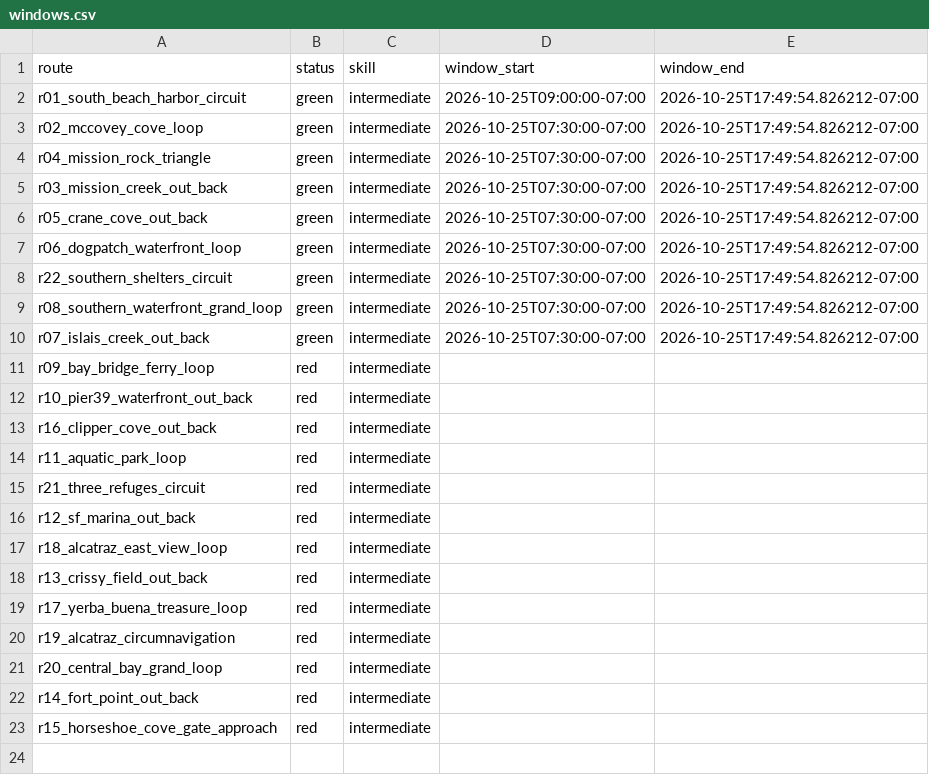
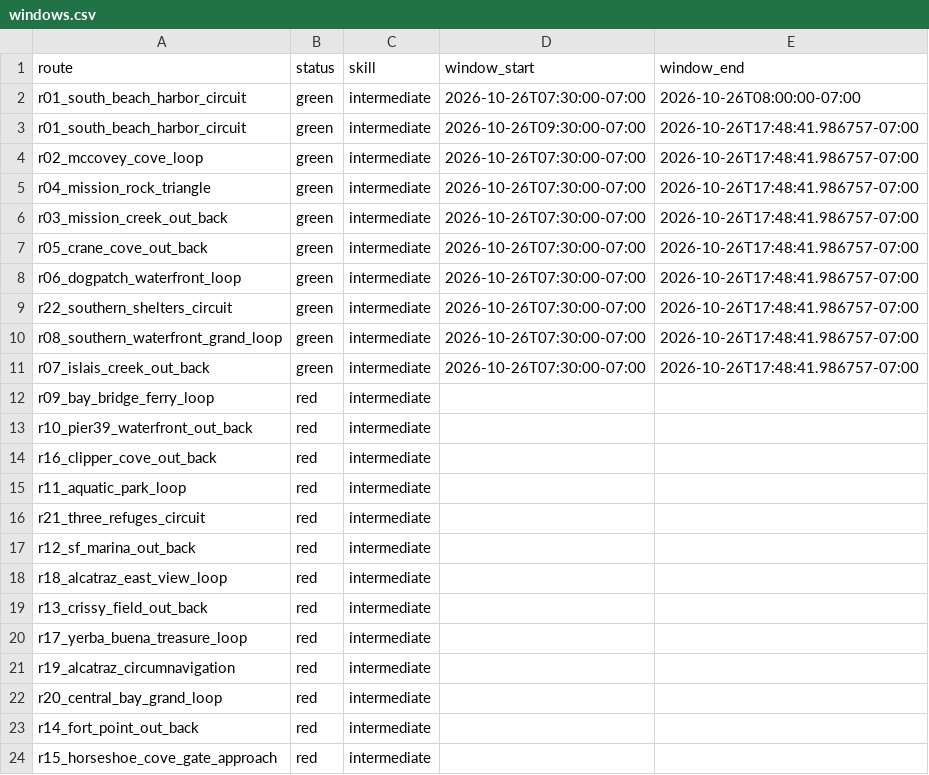
Before and after one commit to SpinOutYachtClub/spinout-fair-ride, a CSV file: docs/windows.csv, drawn as a sheet.

```diff
--- a/docs/windows.csv
+++ b/docs/windows.csv
@@ -1,11 +1,12 @@
 route,status,skill,window_start,window_end
-r01_south_beach_harbor_circuit,green,intermediate,2026-10-25T09:00:00-07:00,2026-10-25T17:49:54.826212-07:00
-r02_mccovey_cove_loop,green,intermediate,2026-10-25T07:30:00-07:00,2026-10-25T17:49:54.826212-07:00
-r04_mission_rock_triangle,green,intermediate,2026-10-25T07:30:00-07:00,2026-10-25T17:49:54.826212-07:00
-r03_mission_creek_out_back,green,intermediate,2026-10-25T07:30:00-07:00,2026-10-25T17:49:54.826212-07:00
-r05_crane_cove_out_back,green,intermediate,2026-10-25T07:30:00-07:00,2026-10-25T17:49:54.826212-07:00
-r06_dogpatch_waterfront_loop,green,intermediate,2026-10-25T07:30:00-07:00,2026-10-25T17:49:54.826212-07:00
-r22_southern_shelters_circuit,green,intermediate,2026-10-25T07:30:00-07:00,2026-10-25T17:49:54.826212-07:00
-r08_southern_waterfront_grand_loop,green,intermediate,2026-10-25T07:30:00-07:00,2026-10-25T17:49:54.826212-07:00
-r07_islais_creek_out_back,green,intermediate,2026-10-25T07:30:00-07:00,2026-10-25T17:49:54.826212-07:00
+r01_south_beach_harbor_circuit,green,intermediate,2026-10-26T07:30:00-07:00,2026-10-26T08:00:00-07:00
+r01_south_beach_harbor_circuit,green,intermediate,2026-10-26T09:30:00-07:00,2026-10-26T17:48:41.986757-07:00
+r02_mccovey_cove_loop,green,intermediate,2026-10-26T07:30:00-07:00,2026-10-26T17:48:41.986757-07:00
+r04_mission_rock_triangle,green,intermediate,2026-10-26T07:30:00-07:00,2026-10-26T17:48:41.986757-07:00
+r03_mission_creek_out_back,green,intermediate,2026-10-26T07:30:00-07:00,2026-10-26T17:48:41.986757-07:00
+r05_crane_cove_out_back,green,intermediate,2026-10-26T07:30:00-07:00,2026-10-26T17:48:41.986757-07:00
+r06_dogpatch_waterfront_loop,green,intermediate,2026-10-26T07:30:00-07:00,2026-10-26T17:48:41.986757-07:00
+r22_southern_shelters_circuit,green,intermediate,2026-10-26T07:30:00-07:00,2026-10-26T17:48:41.986757-07:00
+r08_southern_waterfront_grand_loop,green,intermediate,2026-10-26T07:30:00-07:00,2026-10-26T17:48:41.986757-07:00
+r07_islais_creek_out_back,green,intermediate,2026-10-26T07:30:00-07:00,2026-10-26T17:48:41.986757-07:00
 r09_bay_bridge_ferry_loop,red,intermediate,,
```
Also changed, not shown: 1 other file.
